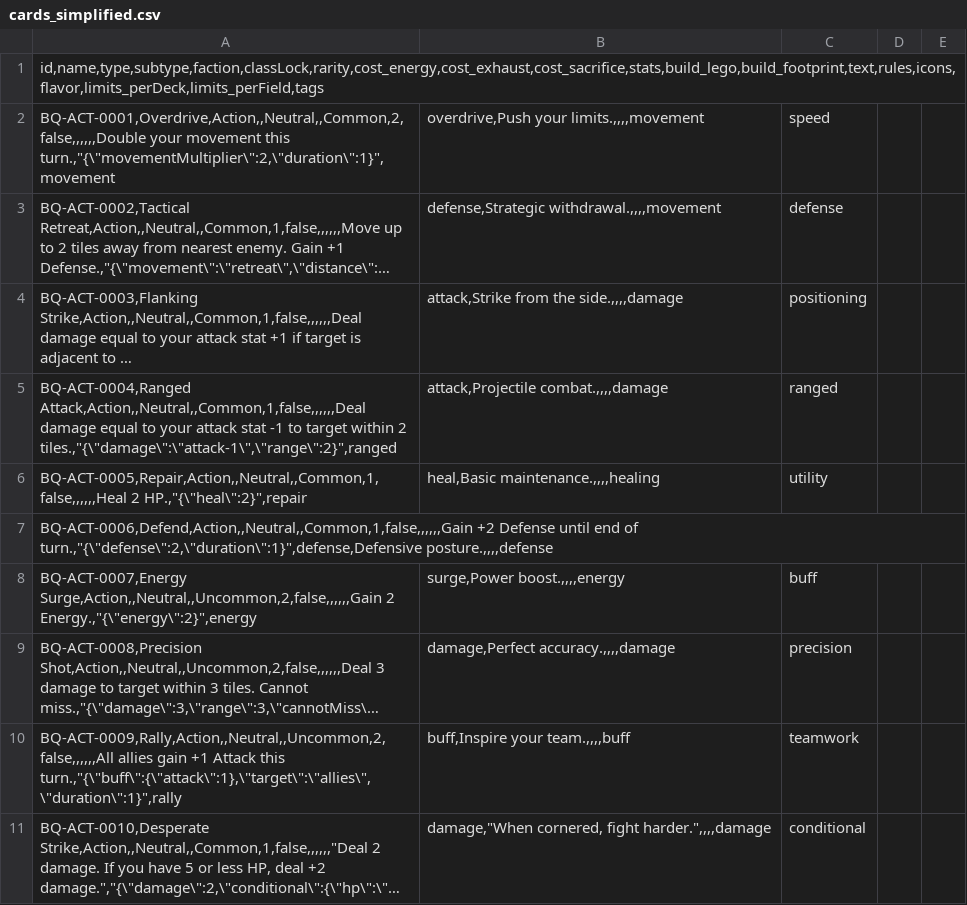
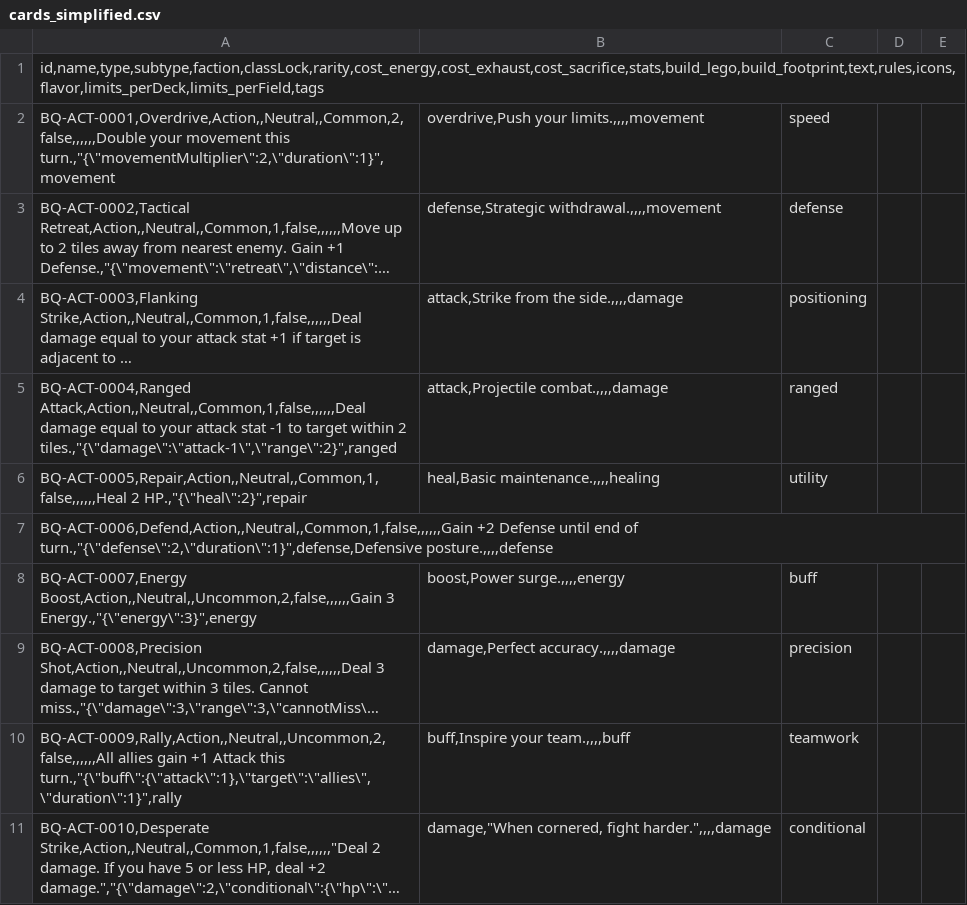
Before and after one commit to samjhill/brickquest, a CSV file: cards/sources/cards_simplified.csv, drawn as a sheet; only a part is shown; long unchanged cells end in …; the diff names each change by its address in the sheet, - before the commit and + after, or states it on an @@ line.

Commit message:
Fix useless Energy Surge card
- Replaced Energy Surge (2E cost, 2E gain = net 0) with Energy Boost
- Energy Boost: 2E cost, 3E gain = net +1 energy gain
- Card now provides actual value instead of being pointless
- Regenerated cards HTML with fix

```diff
--- a/cards/sources/cards_simplified.csv
+++ b/cards/sources/cards_simplified.csv
-A8: BQ-ACT-0007,Energy Surge,Action,,Neutral,,Uncommon,2,false,,,,,,Gain 2 Energy.,"{\"energy\":2}",energy
+A8: BQ-ACT-0007,Energy Boost,Action,,Neutral,,Uncommon,2,false,,,,,,Gain 3 Energy.,"{\"energy\":3}",energy
-B8: surge,Power boost.,,,,energy
+B8: boost,Power surge.,,,,energy
```
Also changed, not shown: 3 other files.
